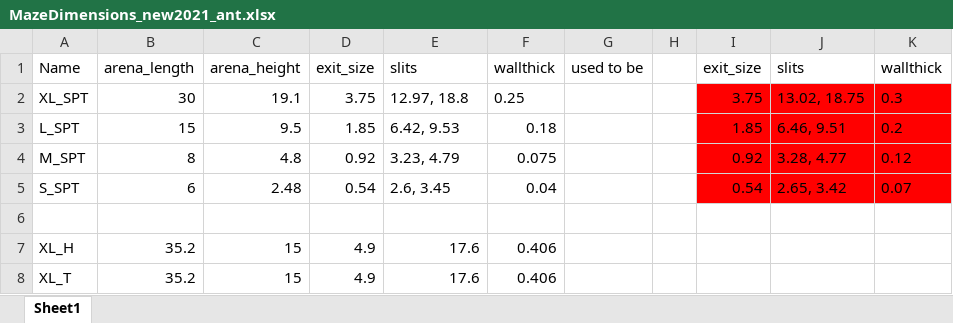
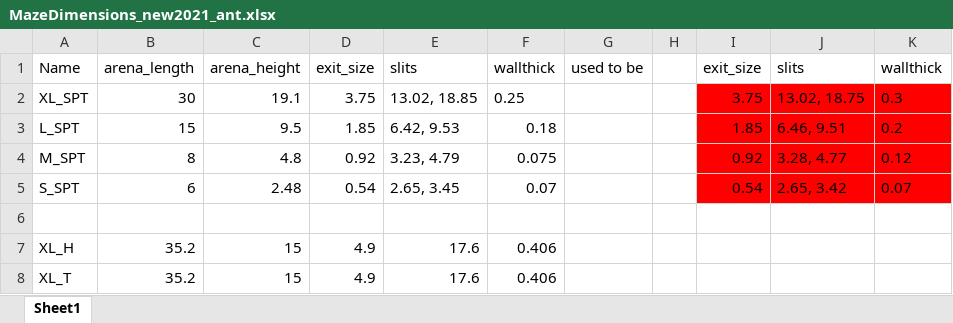
Before and after one commit to TabeaHeckenthaler/AntsShapes, an Excel workbook: Setup/MazeDimensions_new2021_ant.xlsx, sheet Sheet1, drawn as a sheet; only a part is shown; values as stored, in another font and other column widths than the file's, no borders; the diff names each change by its address in the sheet, - before the commit and + after, or states it on an @@ line.

```diff
--- a/Setup/MazeDimensions_new2021_ant.xlsx (sheet Sheet1)
+++ b/Setup/MazeDimensions_new2021_ant.xlsx (sheet Sheet1)
-E2: 12.97, 18.8
+E2: 13.02, 18.85
-E5: 2.6, 3.45
+E5: 2.65, 3.45
-F5: 0.04
+F5: 0.07
```
Also changed, not shown: Setup/LoadDimensions_new2021_ant.xlsx, 7 other files.
